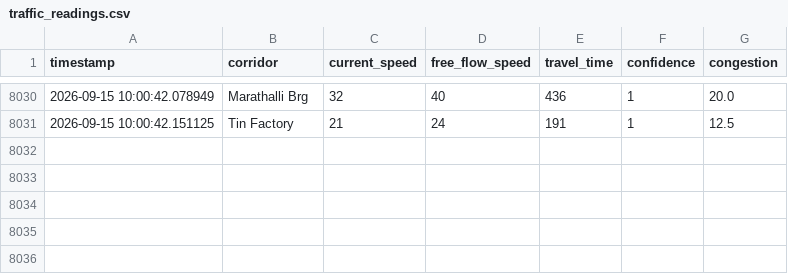
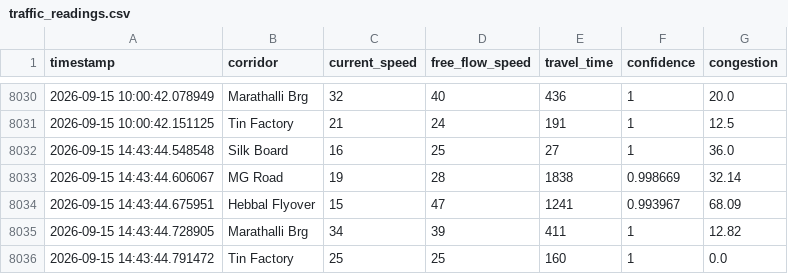
Before and after one commit to 7Alakshendra/TraffiQ, a CSV file: data/raw/traffic_readings.csv, drawn as a sheet; only a part is shown, gaps mark what is left out.

```diff
--- a/data/raw/traffic_readings.csv
+++ b/data/raw/traffic_readings.csv
@@ -8031 +8031,6 @@ timestamp,corridor,current_speed,free_flow_speed,travel_time,confidence,congesti
 2026-09-15 10:00:42.151125,Tin Factory,21,24,191,1,12.5
+2026-09-15 14:43:44.548548,Silk Board,16,25,27,1,36.0
+2026-09-15 14:43:44.606067,MG Road,19,28,1838,0.998669,32.14
+2026-09-15 14:43:44.675951,Hebbal Flyover,15,47,1241,0.993967,68.09
+2026-09-15 14:43:44.728905,Marathalli Brg,34,39,411,1,12.82
+2026-09-15 14:43:44.791472,Tin Factory,25,25,160,1,0.0
```
